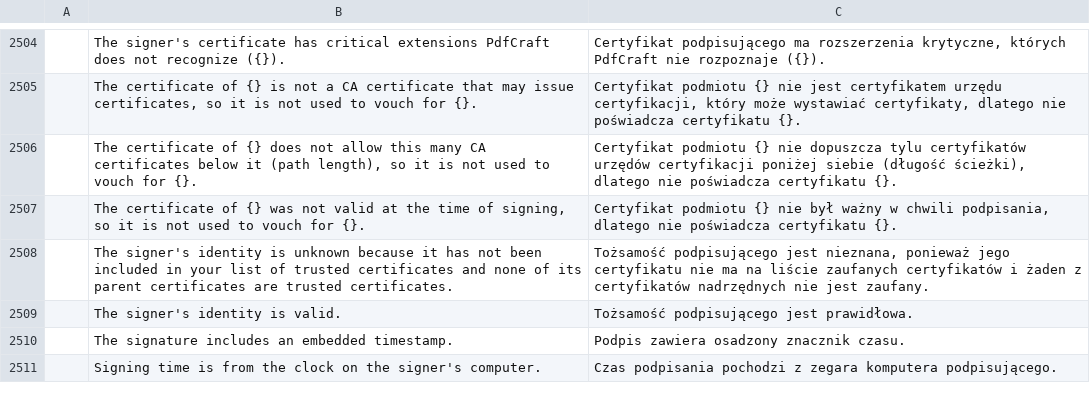
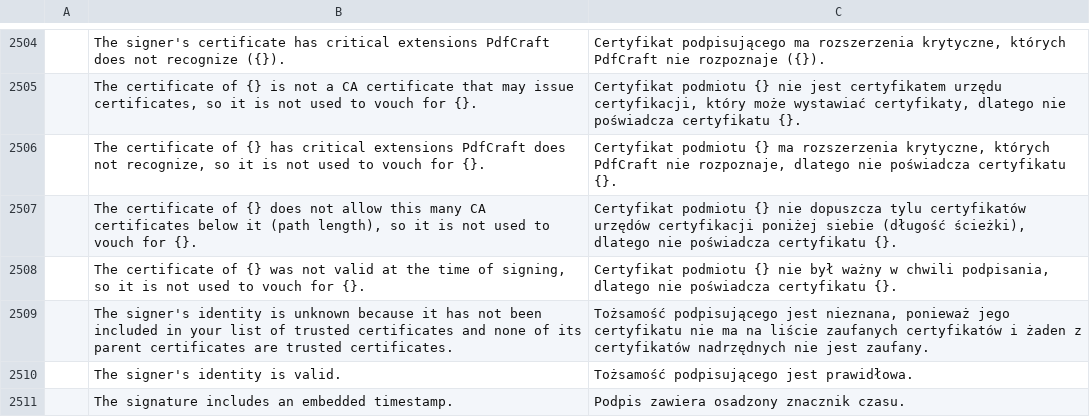
Before and after one commit to 0xPyAI/pdfcraft, a TSV file: crates/ui-egui/src/i18n/pl.tsv, drawn as a sheet; only a part is shown, gaps mark what is left out; the shorter side is filled out with more unchanged rows; the diff names each change by its address in the sheet, - before the commit and + after, or states it on an @@ line.

Commit message:
fix(sign): don't build chains through a CA with unprocessed critical extensions
Chain building accepted an intermediate CA without looking at its critical
extensions, which were checked only on the signer's certificate. A
subordinate CA limited by critical name constraints could vouch for a
signer outside its namespace, because PdfCraft does not enforce those
constraints. A CA certificate (other than a self-signed root, whose
limits are the trust store's business) with a critical extension
PdfCraft doesn't process is refused as an issuer, and the reason is
reported.

```diff
--- a/crates/ui-egui/src/i18n/pl.tsv
+++ b/crates/ui-egui/src/i18n/pl.tsv
+row 2506:  | The certificate of {} has critical extensions PdfCraft does not recognize, so it is not used to vouch for {}. | Certyfikat podmiotu {} ma rozszerzenia krytyczne, których PdfCraft nie rozpoznaje, dlatego nie poświadcza certyfikatu {}.
```
Also changed, not shown: crates/ui-egui/src/i18n/es.tsv, 3 other files.
